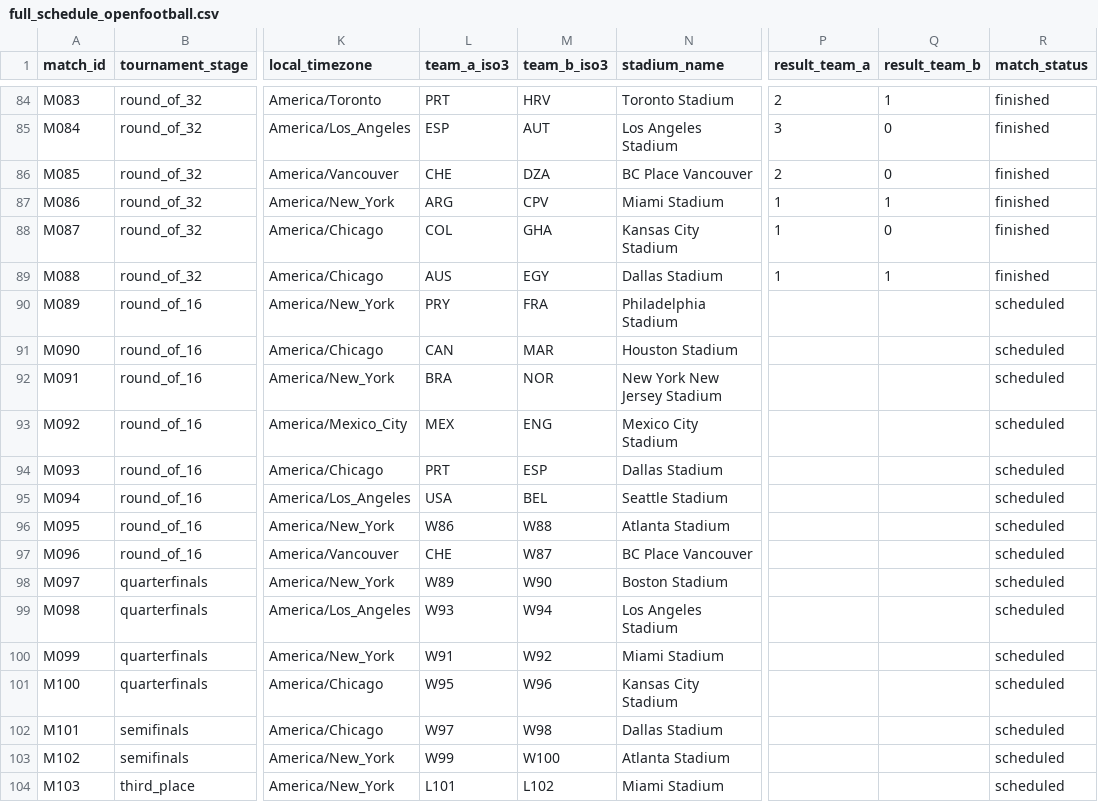
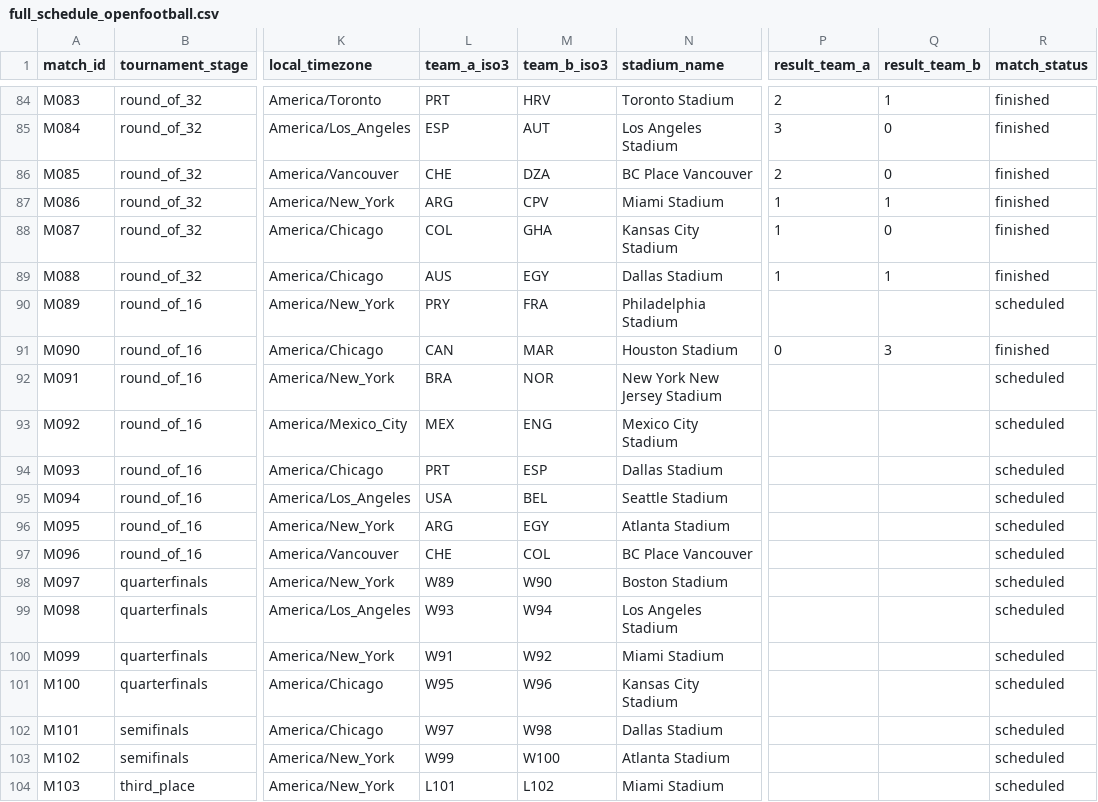
Before and after one commit to sgoersdorf-design/the-weather-cup-2026, a CSV file: data/full_schedule_openfootball.csv, drawn as a sheet; only a part is shown, gaps mark what is left out; the diff names each change by its address in the sheet, - before the commit and + after, or states it on an @@ line.

```diff
--- a/data/full_schedule_openfootball.csv
+++ b/data/full_schedule_openfootball.csv
-P91 (result_team_a): (empty)
+P91 (result_team_a): 0
-Q91 (result_team_b): (empty)
+Q91 (result_team_b): 3
-R91 (match_status): scheduled
+R91 (match_status): finished
-L96 (team_a_iso3): W86
+L96 (team_a_iso3): ARG
-M96 (team_b_iso3): W88
+M96 (team_b_iso3): EGY
-M97 (team_b_iso3): W87
+M97 (team_b_iso3): COL
```
Also changed, not shown: data/live_weather_forecast_full.csv, data/match_events.csv, 6 other files.
